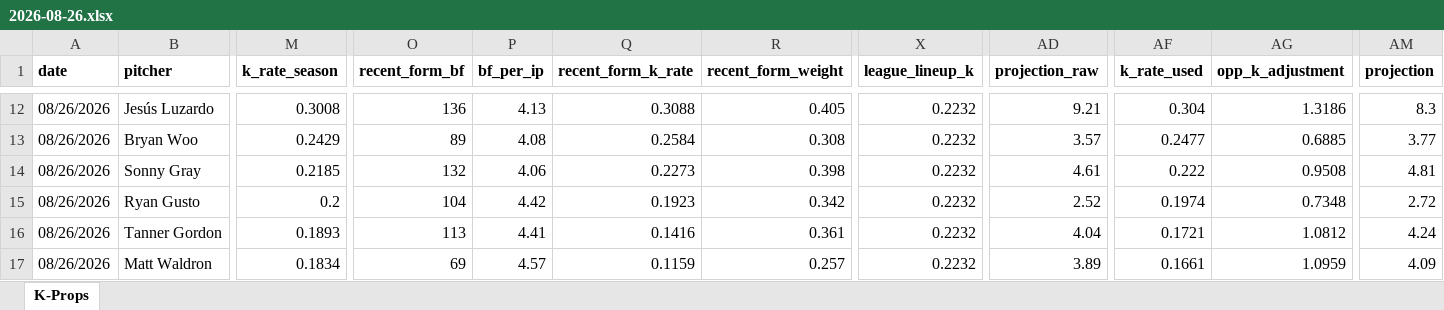
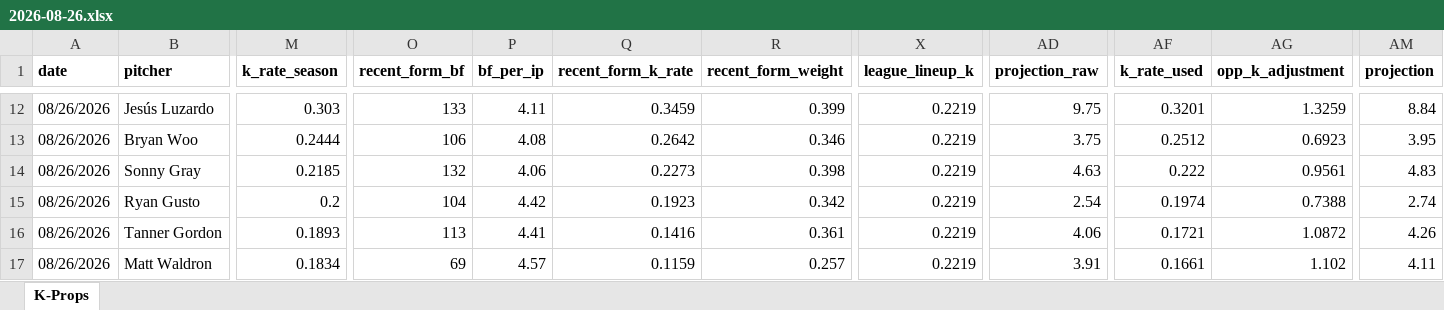
Before and after one commit to flychico/lydiaslab, an Excel workbook: data/k-props/2026-08-26.xlsx, sheet K-Props, drawn as a sheet; only a part is shown, gaps mark what is left out; values as stored, in another font and other column widths than the file's, no borders; the diff covers the shown part only; the diff names each change by its address in the sheet, - before the commit and + after, or states it on an @@ line.

```diff
--- a/data/k-props/2026-08-26.xlsx (sheet K-Props)
+++ b/data/k-props/2026-08-26.xlsx (sheet K-Props)
-M12 (k_rate_season): 0.3008
+M12 (k_rate_season): 0.303
-O12 (recent_form_bf): 136
+O12 (recent_form_bf): 133
-P12 (bf_per_ip): 4.13
+P12 (bf_per_ip): 4.11
-Q12 (recent_form_k_rate): 0.3088
+Q12 (recent_form_k_rate): 0.3459
-R12 (recent_form_weight): 0.405
+R12 (recent_form_weight): 0.399
-X12:X17 (league_lineup_k): 0.2232
+X12:X17 (league_lineup_k): 0.2219
-AD12 (projection_raw): 9.21
+AD12 (projection_raw): 9.75
-AF12 (k_rate_used): 0.304
+AF12 (k_rate_used): 0.3201
-AG12 (opp_k_adjustment): 1.3186
+AG12 (opp_k_adjustment): 1.3259
-AM12 (projection): 8.3
+AM12 (projection): 8.84
-M13 (k_rate_season): 0.2429
+M13 (k_rate_season): 0.2444
-O13 (recent_form_bf): 89
+O13 (recent_form_bf): 106
-Q13 (recent_form_k_rate): 0.2584
+Q13 (recent_form_k_rate): 0.2642
-R13 (recent_form_weight): 0.308
+R13 (recent_form_weight): 0.346
-AD13 (projection_raw): 3.57
+AD13 (projection_raw): 3.75
-AF13 (k_rate_used): 0.2477
+AF13 (k_rate_used): 0.2512
-AG13 (opp_k_adjustment): 0.6885
+AG13 (opp_k_adjustment): 0.6923
-AM13 (projection): 3.77
+AM13 (projection): 3.95
-AD14 (projection_raw): 4.61
+AD14 (projection_raw): 4.63
-AG14 (opp_k_adjustment): 0.9508
+AG14 (opp_k_adjustment): 0.9561
-AM14 (projection): 4.81
+AM14 (projection): 4.83
-AD15 (projection_raw): 2.52
+AD15 (projection_raw): 2.54
-AG15 (opp_k_adjustment): 0.7348
+AG15 (opp_k_adjustment): 0.7388
-AM15 (projection): 2.72
+AM15 (projection): 2.74
-AD16 (projection_raw): 4.04
+AD16 (projection_raw): 4.06
-AG16 (opp_k_adjustment): 1.0812
+AG16 (opp_k_adjustment): 1.0872
-AM16 (projection): 4.24
+AM16 (projection): 4.26
-AD17 (projection_raw): 3.89
+AD17 (projection_raw): 3.91
-AG17 (opp_k_adjustment): 1.0959
+AG17 (opp_k_adjustment): 1.102
-AM17 (projection): 4.09
+AM17 (projection): 4.11
```
Also changed, not shown: 167 edited cells elsewhere in this sheet, 12 other files.
